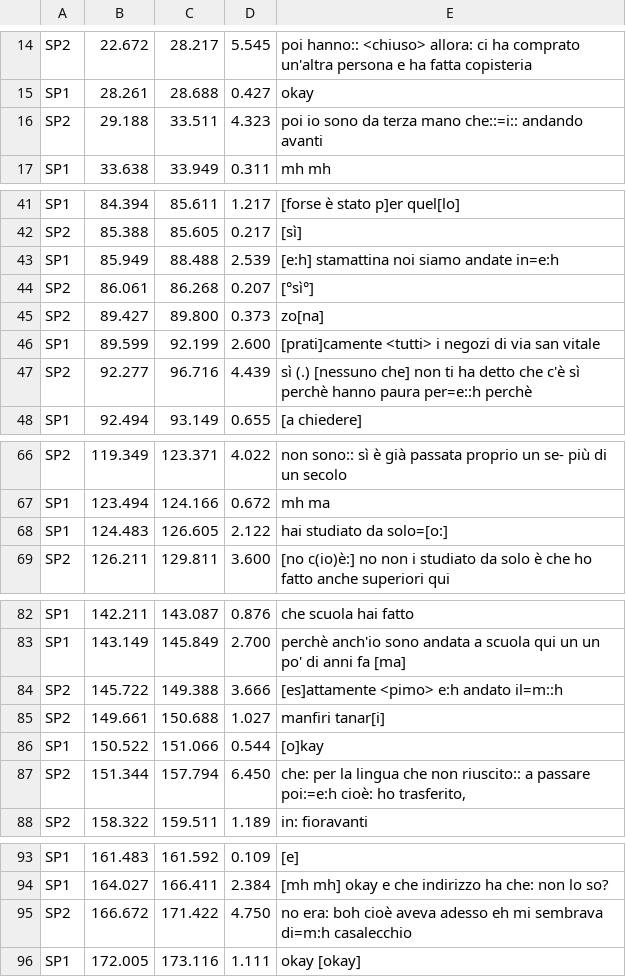
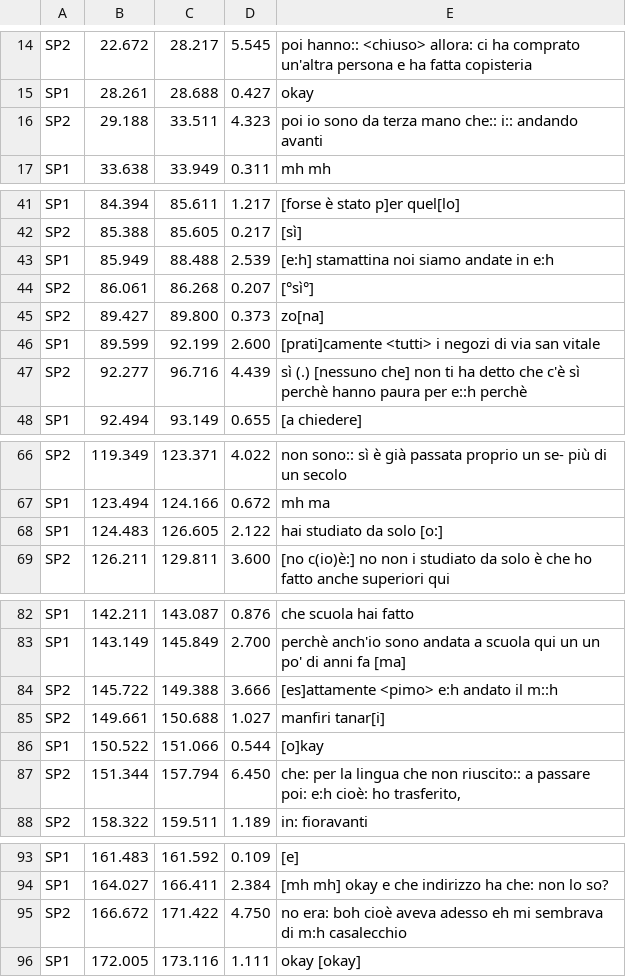
Before and after one commit to LaboratorioSperimentale/asr-assisted-transcription, a CSV file: data/csv_puliti/01_StraParlaB_A.csv, drawn as a sheet; only a part is shown, gaps mark what is left out.

```diff
--- a/data/csv_puliti/01_StraParlaB_A.csv
+++ b/data/csv_puliti/01_StraParlaB_A.csv
@@ -15,3 +15,3 @@ SP2	22.672	28.217	5.545	poi hanno:: <chiuso> allora: ci ha comprato un'altra per
 SP1	28.261	28.688	0.427	okay
-SP2	29.188	33.511	4.323	poi io sono da terza mano che::=i:: andando avanti
+SP2	29.188	33.511	4.323	poi io sono da terza mano che:: i:: andando avanti
 SP1	33.638	33.949	0.311	mh mh
@@ -42,3 +42,3 @@ SP1	84.394	85.611	1.217	[forse è stato p]er quel[lo]
 SP2	85.388	85.605	0.217	[sì]
-SP1	85.949	88.488	2.539	[e:h] stamattina noi siamo andate in=e:h
+SP1	85.949	88.488	2.539	[e:h] stamattina noi siamo andate in e:h
 SP2	86.061	86.268	0.207	[°sì°]
@@ -46,3 +46,3 @@ SP2	89.427	89.800	0.373	zo[na]
 SP1	89.599	92.199	2.600	[prati]camente <tutti> i negozi di via san vitale
-SP2	92.277	96.716	4.439	sì (.) [nessuno che] non ti ha detto che c'è sì perchè hanno paura per=e::h perchè
+SP2	92.277	96.716	4.439	sì (.) [nessuno che] non ti ha detto che c'è sì perchè hanno paura per e::h perchè
 SP1	92.494	93.149	0.655	[a chiedere]
@@ -67,3 +67,3 @@ SP2	119.349	123.371	4.022	non sono:: sì è già passata proprio un se- più di
 SP1	123.494	124.166	0.672	mh ma
-SP1	124.483	126.605	2.122	hai studiato da solo=[o:]
+SP1	124.483	126.605	2.122	hai studiato da solo [o:]
 SP2	126.211	129.811	3.600	[no c(io)è:] no non i studiato da solo è che ho fatto anche superiori qui
@@ -83,6 +83,6 @@ SP1	142.211	143.087	0.876	che scuola hai fatto
 SP1	143.149	145.849	2.700	perchè anch'io sono andata a scuola qui un un po' di anni fa [ma]
-SP2	145.722	149.388	3.666	[es]attamente <pimo> e:h andato il=m::h
+SP2	145.722	149.388	3.666	[es]attamente <pimo> e:h andato il m::h
 SP2	149.661	150.688	1.027	manfiri tanar[i]
 SP1	150.522	151.066	0.544	[o]kay
-SP2	151.344	157.794	6.450	che: per la lingua che non riuscito:: a passare poi:=e:h cioè: ho trasferito,
+SP2	151.344	157.794	6.450	che: per la lingua che non riuscito:: a passare poi: e:h cioè: ho trasferito,
 SP2	158.322	159.511	1.189	in: fioravanti
@@ -94,3 +94,3 @@ SP1	161.483	161.592	0.109	[e]
 SP1	164.027	166.411	2.384	[mh mh] okay e che indirizzo ha che: non lo so?
-SP2	166.672	171.422	4.750	no era: boh cioè aveva adesso eh mi sembrava di=m:h casalecchio
+SP2	166.672	171.422	4.750	no era: boh cioè aveva adesso eh mi sembrava di m:h casalecchio
 SP1	172.005	173.116	1.111	okay [okay]
```
Also changed, not shown: data/csv_puliti/01_ParlaBOA_M.csv, data/csv_puliti/01_StraParlaA_I.csv, 8 other files.
